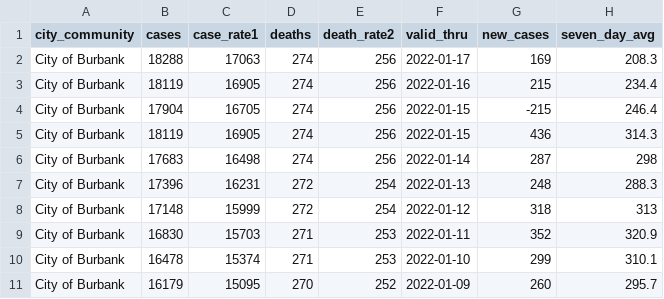
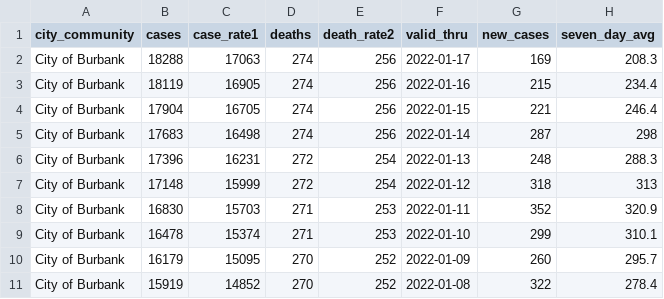
Before and after one commit to xianleonard/covidscraper, a CSV file: Output/covidburbank.csv, drawn as a sheet; only a part is shown; the shorter side is filled out with more unchanged rows.

Commit message:
fixed negative number

```diff
--- a/Output/covidburbank.csv
+++ b/Output/covidburbank.csv
@@ -3,4 +3,3 @@ City of Burbank,18288,17063,274,256,2022-01-17,169,208.3
 City of Burbank,18119,16905,274,256,2022-01-16,215,234.4
-City of Burbank,17904,16705,274,256,2022-01-15,-215,246.4
-City of Burbank,18119,16905,274,256,2022-01-15,436,314.3
+City of Burbank,17904,16705,274,256,2022-01-15,221,246.4
 City of Burbank,17683,16498,274,256,2022-01-14,287,298
```
